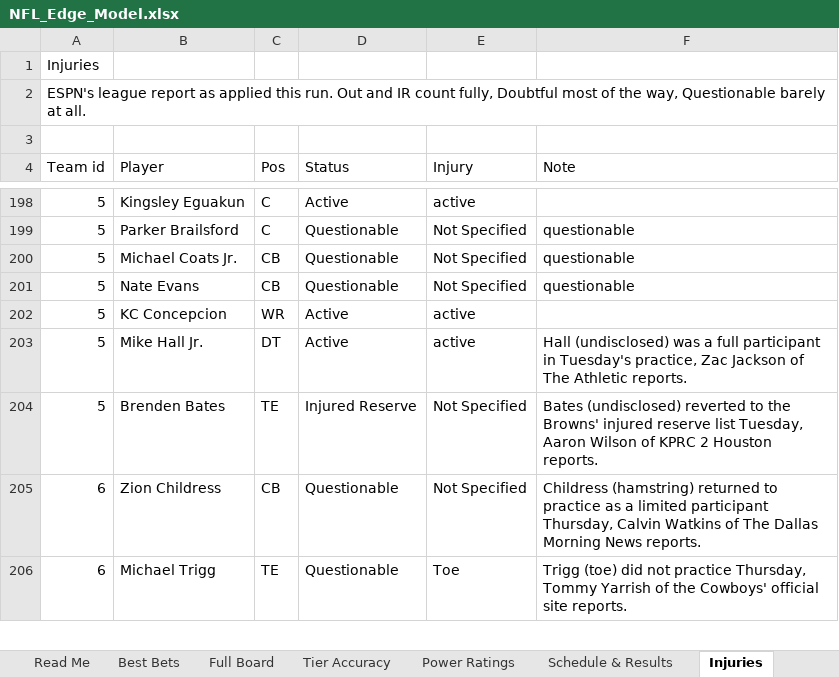
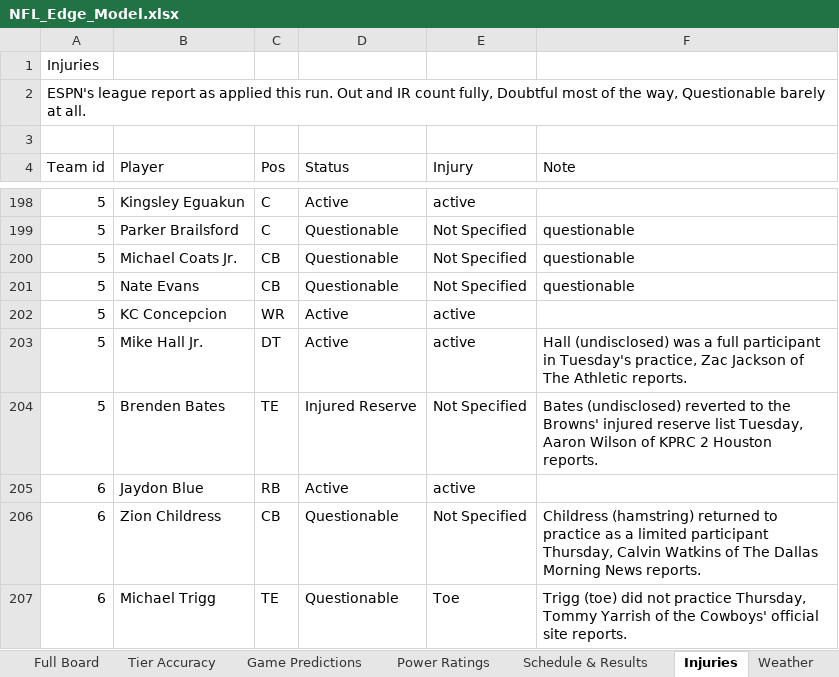
Before and after one commit to CHILLYCHILLY14/nfl-edge, an Excel workbook: NFL_Edge_Model.xlsx, sheet Injuries, drawn as a sheet; only a part is shown, gaps mark what is left out; values as stored, in another font and other column widths than the file's, no cell formats; table styles not drawn; the diff covers the shown part only; the diff names each change by its address in the sheet, - before the commit and + after, or states it on an @@ line.

```diff
--- a/NFL_Edge_Model.xlsx (sheet Injuries)
+++ b/NFL_Edge_Model.xlsx (sheet Injuries)
+sheet tab: Game Predictions
+row 205: 6 | Jaydon Blue | RB | Active | active
```
Also changed, not shown: 6 added rows, 7 removed rows and 20 edited cells elsewhere in this sheet, sheet Full Board, sheet Power Ratings, sheet Weather, sheet Tier Accuracy, sheet Best Bets, sheet Read Me, 2 more sheets, cell formats, 18 other files.
